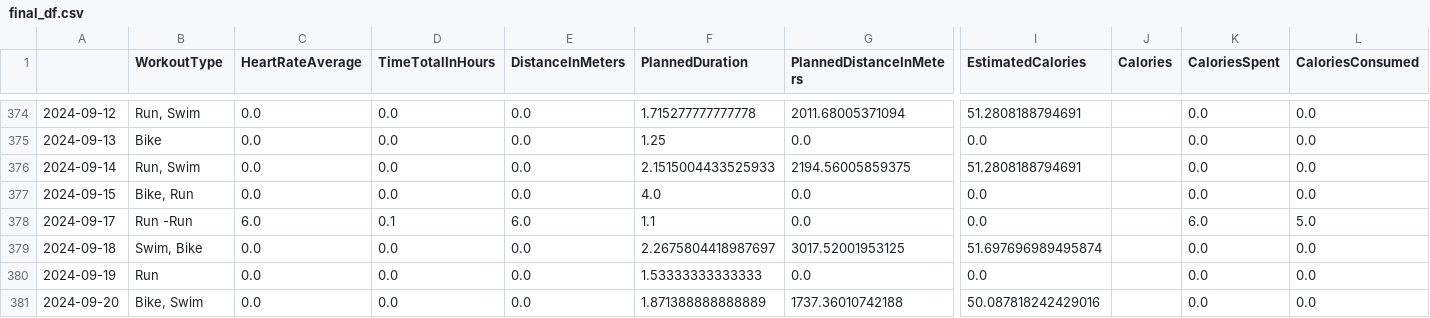
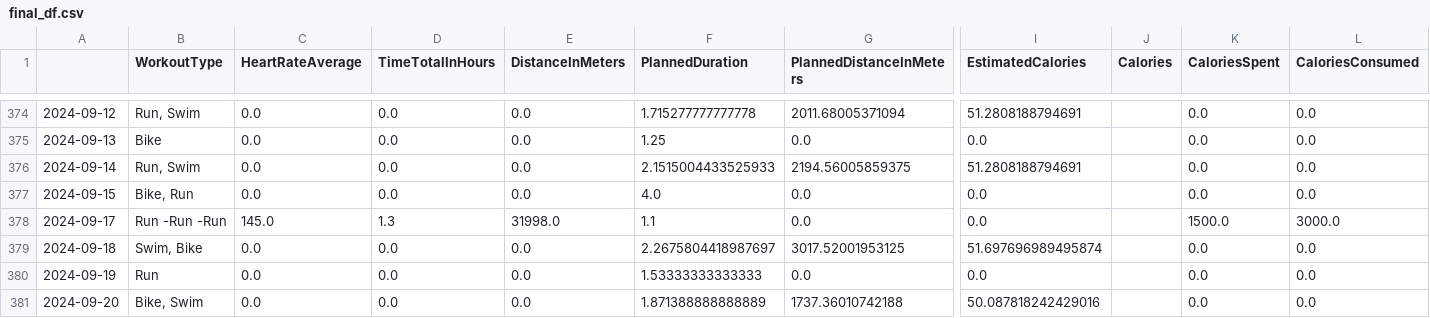
Before and after one commit to juanpabloangarita/Perform_AI, a CSV file: data/processed/csv/final_df.csv, drawn as a sheet; only a part is shown, gaps mark what is left out; the diff names each change by its address in the sheet, - before the commit and + after, or states it on an @@ line.

```diff
--- a/data/processed/csv/final_df.csv
+++ b/data/processed/csv/final_df.csv
-B378 (WorkoutType): Run -Run
+B378 (WorkoutType): Run -Run -Run
-C378 (HeartRateAverage): 6.0
+C378 (HeartRateAverage): 145.0
-D378 (TimeTotalInHours): 0.1
+D378 (TimeTotalInHours): 1.3
-E378 (DistanceInMeters): 6.0
+E378 (DistanceInMeters): 31998.0
-K378 (CaloriesSpent): 6.0
+K378 (CaloriesSpent): 1500.0
-L378 (CaloriesConsumed): 5.0
+L378 (CaloriesConsumed): 3000.0
```
Also changed, not shown: 4 other files.
